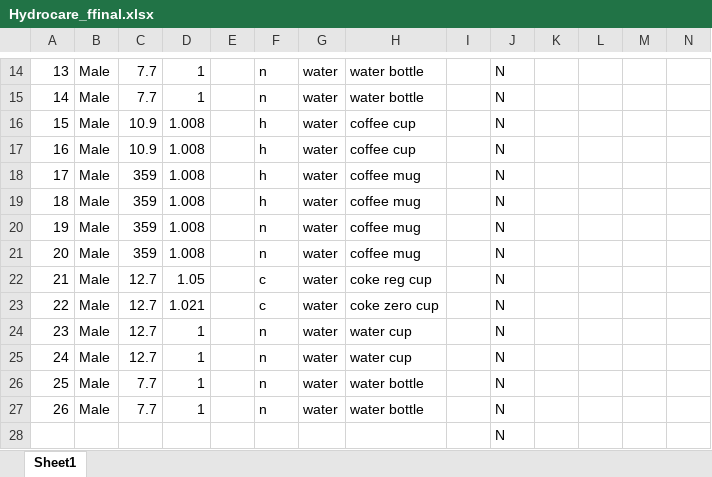
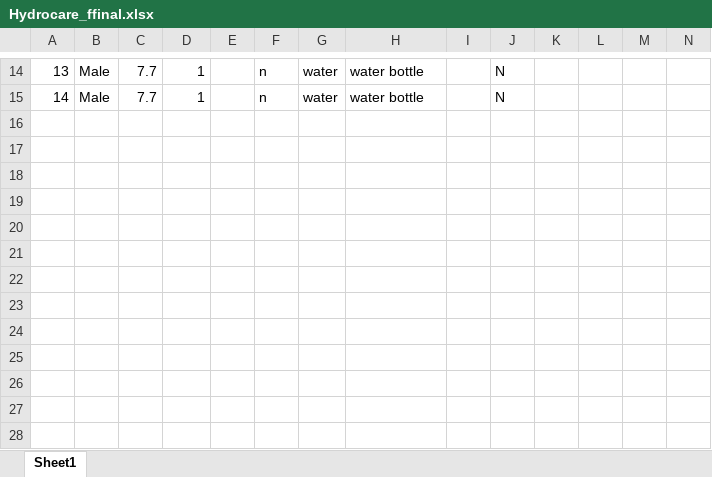
Before and after one commit to alirezamxi/Hydrocare, an Excel workbook: labeled/june/without straw/Hydrocare_ffinal.xlsx, sheet Sheet1, drawn as a sheet; only a part is shown, gaps mark what is left out; values as stored, in another font and other column widths than the file's, no borders; rows hold the shown columns only; the diff names each change by its address in the sheet, - before the commit and + after, or states it on an @@ line.

```diff
--- a/labeled/june/without straw/Hydrocare_ffinal.xlsx (sheet Sheet1)
+++ b/labeled/june/without straw/Hydrocare_ffinal.xlsx (sheet Sheet1)
-row 16: 15 | Male | 10.9 | 1.008 |  | h | water | coffee cup |  | N
-row 17: 16 | Male | 10.9 | 1.008 |  | h | water | coffee cup |  | N
-row 18: 17 | Male | 359 | 1.008 |  | h | water | coffee mug |  | N
-row 19: 18 | Male | 359 | 1.008 |  | h | water | coffee mug |  | N
-row 20: 19 | Male | 359 | 1.008 |  | n | water | coffee mug |  | N
-row 21: 20 | Male | 359 | 1.008 |  | n | water | coffee mug |  | N
-row 22: 21 | Male | 12.7 | 1.05 |  | c | water | coke reg cup |  | N
-row 23: 22 | Male | 12.7 | 1.021 |  | c | water | coke zero cup |  | N
-row 24: 23 | Male | 12.7 | 1 |  | n | water | water cup |  | N
-row 25: 24 | Male | 12.7 | 1 |  | n | water | water cup |  | N
-row 26: 25 | Male | 7.7 | 1 |  | n | water | water bottle |  | N
-row 27: 26 | Male | 7.7 | 1 |  | n | water | water bottle |  | N
-row 28:  |  |  |  |  |  |  |  |  | N
```
Also changed, not shown: labeled/june/without straw/data_with_straw.xlsx, labeled/june/without straw/sipadded.xlsx, 27 other files.
